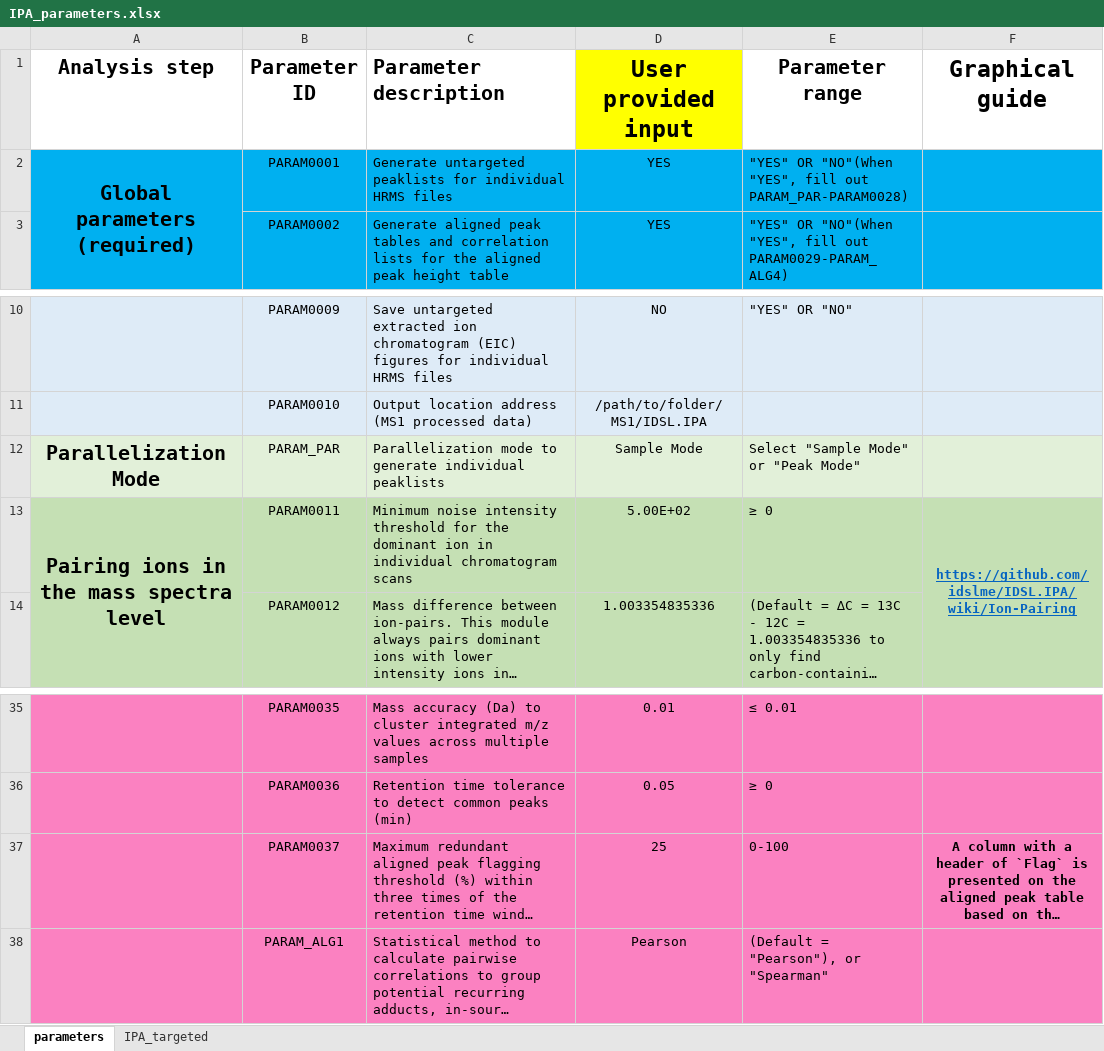
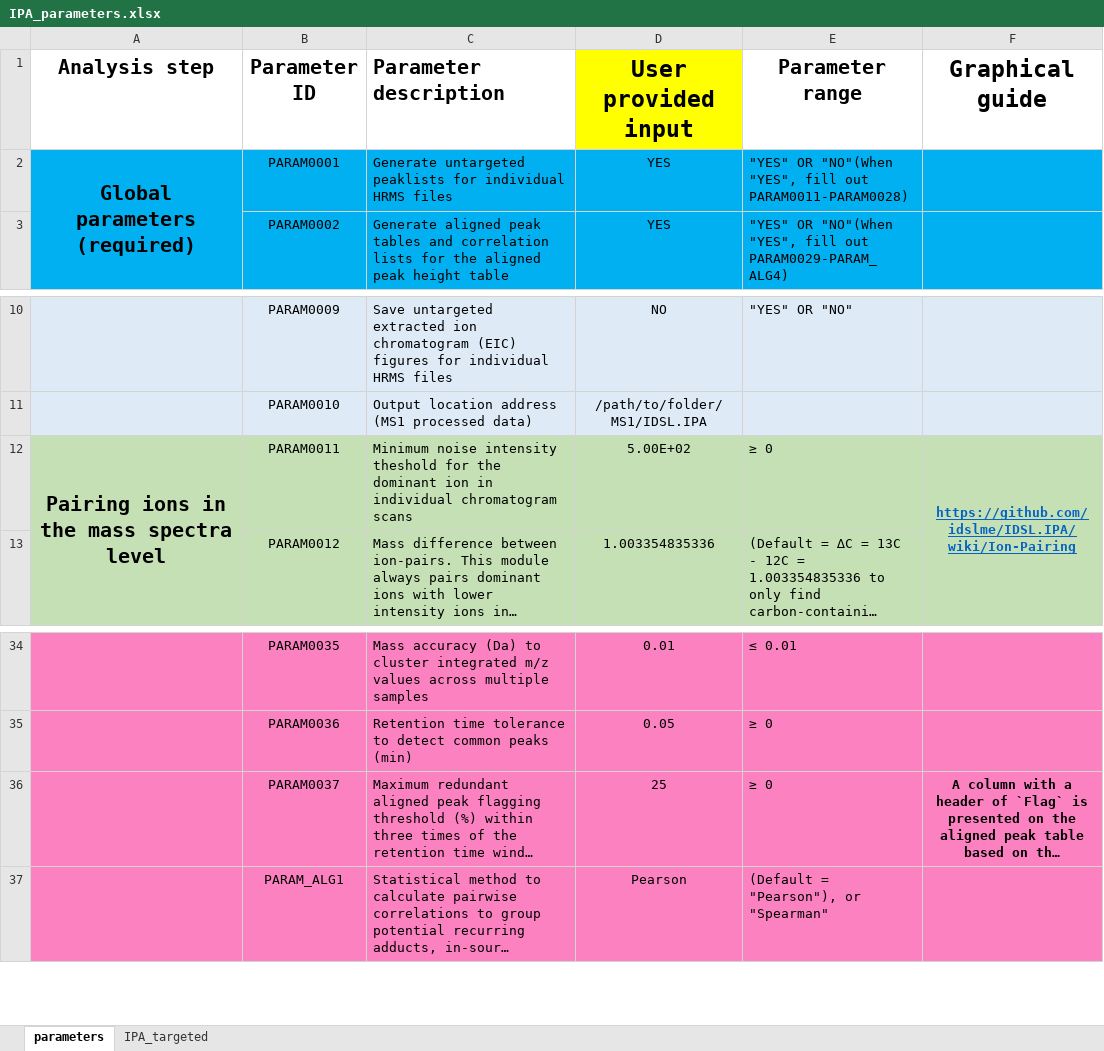
Before and after one commit to idslme/IDSL.IPA, an Excel workbook: IDSL.IPA/inst/extdata/IPA_parameters.xlsx, sheet parameters, drawn as a sheet; only a part is shown, gaps mark what is left out; long unchanged cells end in …; values as stored, in another font and other column widths than the file's, no borders; removed rows and columns are numbered as before the commit, all else as after; the diff names each change by its address in the sheet, - before the commit and + after, or states it on an @@ line.

```diff
--- a/IDSL.IPA/inst/extdata/IPA_parameters.xlsx (sheet parameters)
+++ b/IDSL.IPA/inst/extdata/IPA_parameters.xlsx (sheet parameters)
-E2 (Parameter range): …fill out PARAM_PAR-PARAM0028)
+E2 (Parameter range): …fill out PARAM0011-PARAM0028)
-row 12: Parallelization Mode | PARAM_PAR | Parallelization mode to generate individual peaklists | Sample Mode | Select "Sample Mode" or "Peak Mode"
-C12 (Parameter description): …noise intensity threshold for the…
+C12 (Parameter description): …noise intensity theshold for the…
-E36 (Parameter range): 0-100
+E36 (Parameter range): ≥ 0
```
Also changed, not shown: sheet IPA_targeted, formulas that keep their value, IPA_parameters.xlsx, 20 other files.
